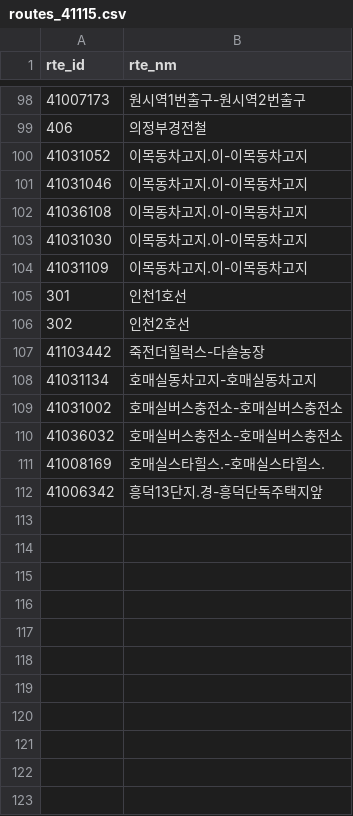
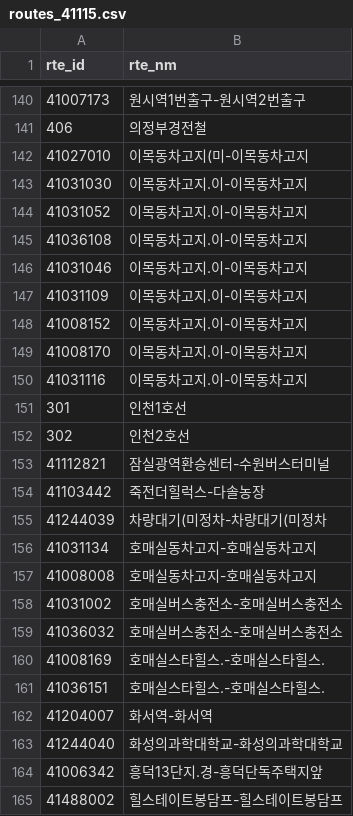
Before and after one commit to diveyreadytodive-star/checkpoint-collector, a CSV file: data/hist/routes_41115.csv, drawn as a sheet; only a part is shown, gaps mark what is left out; the diff covers the shown part only.

```diff
--- a/data/hist/routes_41115.csv
+++ b/data/hist/routes_41115.csv
@@ -99,11 +141,18 @@ rte_id,rte_nm
 406,의정부경전철
+41027010,이목동차고지(미-이목동차고지
+41031030,이목동차고지.이-이목동차고지
 41031052,이목동차고지.이-이목동차고지
+41036108,이목동차고지.이-이목동차고지
 41031046,이목동차고지.이-이목동차고지
-41036108,이목동차고지.이-이목동차고지
-41031030,이목동차고지.이-이목동차고지
 41031109,이목동차고지.이-이목동차고지
+41008152,이목동차고지.이-이목동차고지
+41008170,이목동차고지.이-이목동차고지
+41031116,이목동차고지.이-이목동차고지
 301,인천1호선
 302,인천2호선
+41112821,잠실광역환승센터-수원버스터미널
 41103442,죽전더힐럭스-다솔농장
+41244039,차량대기(미정차-차량대기(미정차
 41031134,호매실동차고지-호매실동차고지
+41008008,호매실동차고지-호매실동차고지
 41031002,호매실버스충전소-호매실버스충전소
@@ -111,2 +160,6 @@ rte_id,rte_nm
 41008169,호매실스타힐스.-호매실스타힐스.
+41036151,호매실스타힐스.-호매실스타힐스.
+41204007,화서역-화서역
+41244040,화성의과학대학교-화성의과학대학교
 41006342,흥덕13단지.경-흥덕단독주택지앞
+41488002,힐스테이트봉담프-힐스테이트봉담프
```
Also changed, not shown: 42 added rows, 25 moved rows and 6 edited cells elsewhere in this file, 38 other files.
